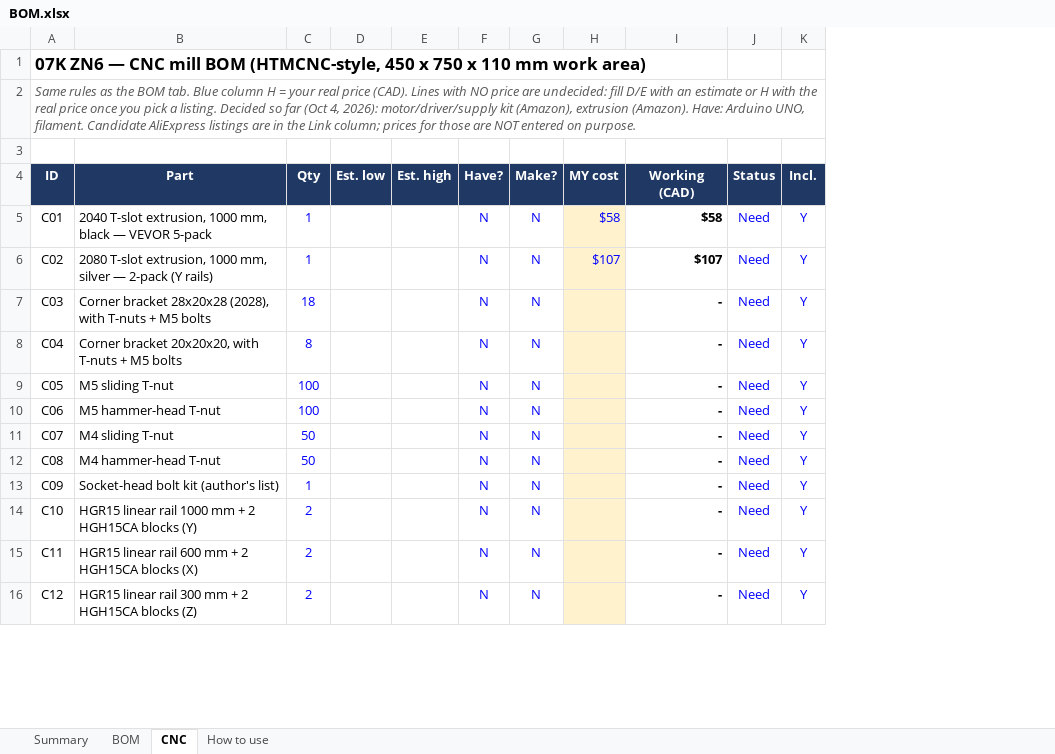
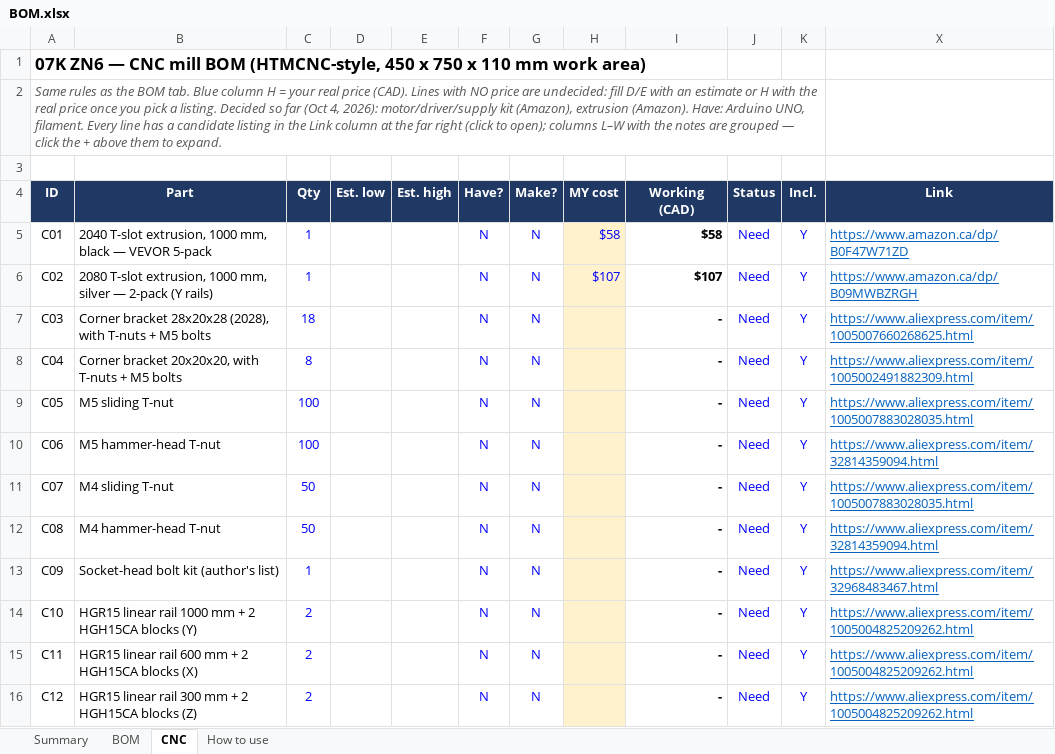
Before and after one commit to cooldude-7/07k_zn6, an Excel workbook: BOM.xlsx, sheet CNC, drawn as a sheet; only a part is shown; values as stored, in another font and other column widths than the file's, no borders; charts and pictures and conditional formats not drawn; the diff names each change by its address in the sheet, - before the commit and + after, or states it on an @@ line.

```diff
--- a/BOM.xlsx (sheet CNC)
+++ b/BOM.xlsx (sheet CNC)
@@ column X (Link) unhidden, rows 5-16: https://www.amazon.ca/dp/B0F47W71ZD | https://www.amazon.ca/dp/B09MWBZRGH | https://www.aliexpress.com/item/1005007660268625.html | https://www.aliexpress.com/item/1005002491882309.html | https://www.aliexpress.com/item/1005007883028035.html | https://www.aliexpress.com/item/32814359094.html | https://www.aliexpress.com/item/1005007883028035.html | https://www.aliexpress.com/item/32814359094.html | https://www.aliexpress.com/item/32968483467.html | https://www.aliexpress.com/item/1005004825209262.html | https://www.aliexpress.com/item/1005004825209262.html | https://www.aliexpress.com/item/1005004825209262.html @@
-A2 (ID): …UNO, filament. Candidate AliExpress listings are in the Link column; prices for those are NOT entered on purpose.
+A2 (ID): …UNO, filament. Every line has a candidate listing in the Link column at the far right (click to open); columns L–W with the notes are grouped — click the + above them to expand.
```
Also changed, not shown: hidden cells.
